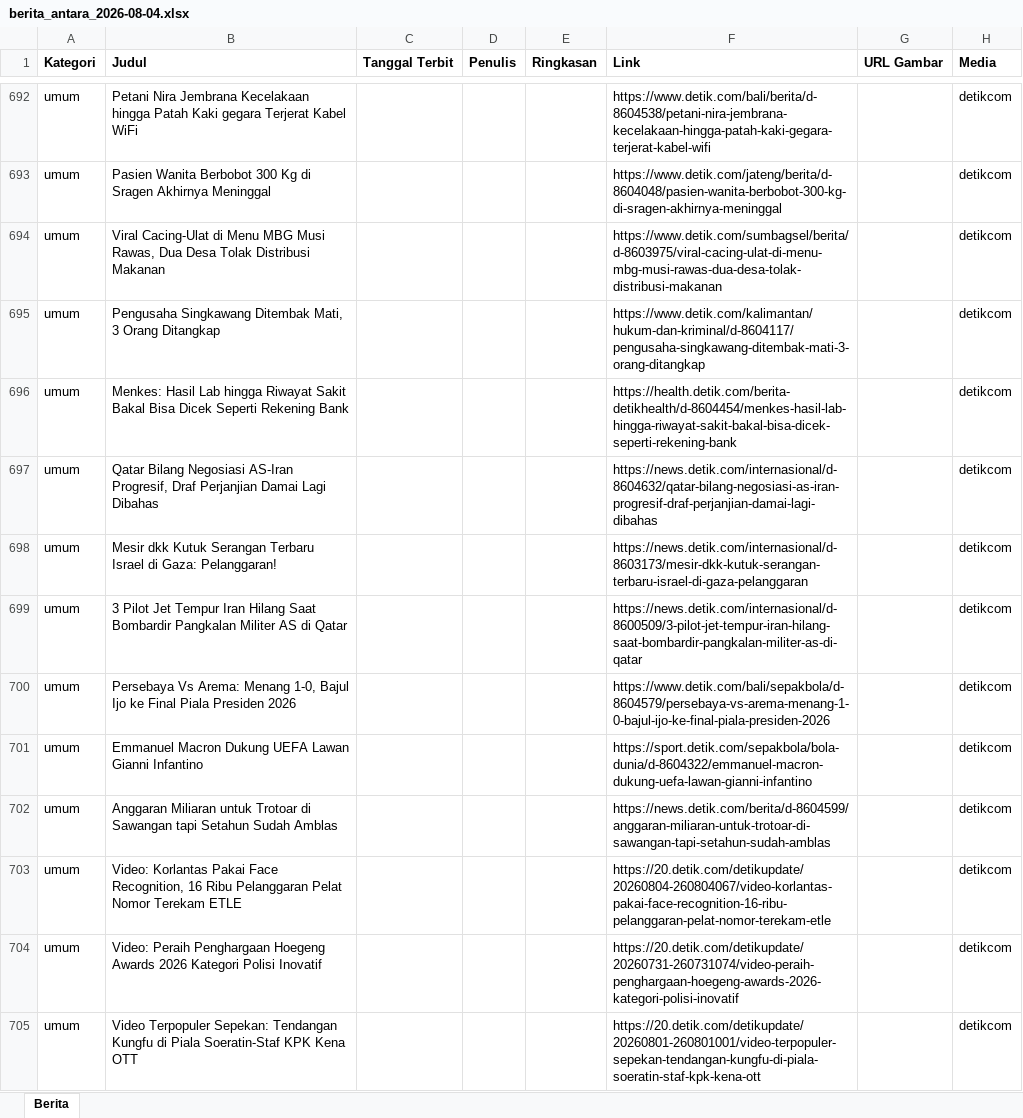
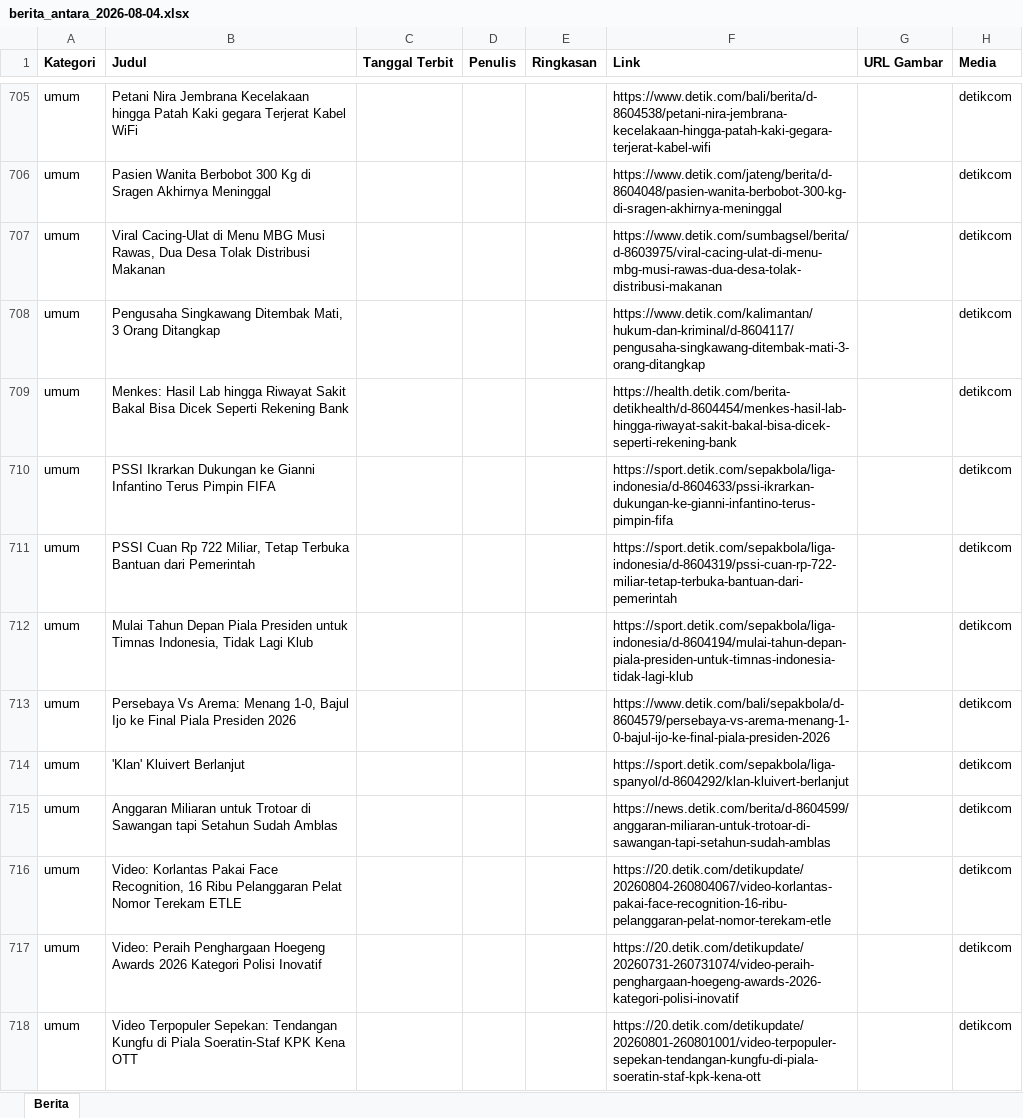
Before and after one commit to heriiskandar-pixel/scraper-berita-antara, an Excel workbook: data/berita_antara_2026-08-04.xlsx, sheet Berita, drawn as a sheet; only a part is shown, gaps mark what is left out; values as stored, in another font and other column widths than the file's, no borders; addresses are those after the commit; the diff covers the shown part only; the diff names each change by its address in the sheet, - before the commit and + after, or states it on an @@ line.

```diff
--- a/data/berita_antara_2026-08-04.xlsx (sheet Berita)
+++ b/data/berita_antara_2026-08-04.xlsx (sheet Berita)
@@ row 697 moved to row 728: umum @@
-B710 (Judul): Mesir dkk Kutuk Serangan Terbaru Israel di Gaza: Pelanggaran!
+B710 (Judul): PSSI Ikrarkan Dukungan ke Gianni Infantino Terus Pimpin FIFA
-F710 (Link): https://news.detik.com/internasional/d-8603173/mesir-dkk-kutuk-serangan-terbaru-israel-di-gaza-pelanggaran
+F710 (Link): https://sport.detik.com/sepakbola/liga-indonesia/d-8604633/pssi-ikrarkan-dukungan-ke-gianni-infantino-terus-pimpin-fifa
@@ row 710 moved to row 711: umum @@
-B712 (Judul): 3 Pilot Jet Tempur Iran Hilang Saat Bombardir Pangkalan Militer AS di Qatar
+B712 (Judul): Mulai Tahun Depan Piala Presiden untuk Timnas Indonesia, Tidak Lagi Klub
-F712 (Link): https://news.detik.com/internasional/d-8600509/3-pilot-jet-tempur-iran-hilang-saat-bombardir-pangkalan-militer-as-di-qatar
+F712 (Link): https://sport.detik.com/sepakbola/liga-indonesia/d-8604194/mulai-tahun-depan-piala-presiden-untuk-timnas-indonesia-tidak-lagi-klub
-B714 (Judul): Emmanuel Macron Dukung UEFA Lawan Gianni Infantino
+B714 (Judul): 'Klan' Kluivert Berlanjut
-F714 (Link): https://sport.detik.com/sepakbola/bola-dunia/d-8604322/emmanuel-macron-dukung-uefa-lawan-gianni-infantino
+F714 (Link): https://sport.detik.com/sepakbola/liga-spanyol/d-8604292/klan-kluivert-berlanjut
```
Also changed, not shown: 16 added rows, 3 removed rows, 20 moved rows and 12 edited cells elsewhere in this sheet, data/berita_antara_2026-07-29.xlsx, data/berita_antara_2026-07-30.xlsx, 6 other files.
